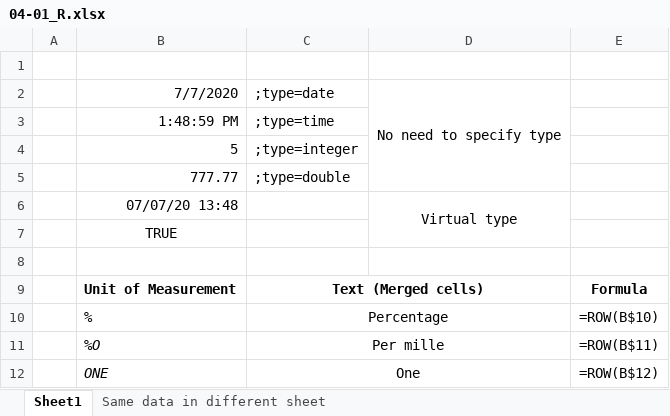
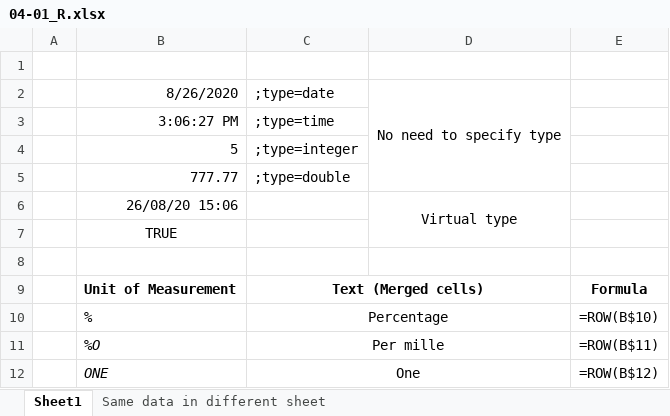
Before and after one commit to bizhuka/bizhuka.github.io, an Excel workbook: xtt_demo/04-01_R.xlsx, sheet Sheet1, drawn as a sheet; only a part is shown; values as stored, in another font and other column widths than the file's, no borders; formulas without a stored value are shown as written; table styles not drawn; the diff names each change by its address in the sheet, - before the commit and + after, or states it on an @@ line.

```diff
--- a/xtt_demo/04-01_R.xlsx (sheet Sheet1)
+++ b/xtt_demo/04-01_R.xlsx (sheet Sheet1)
-B2: 7/7/2020
+B2: 8/26/2020
-B3: 1:48:59 PM
+B3: 3:06:27 PM
-B6: 07/07/20 13:48
+B6: 26/08/20 15:06
```
Also changed, not shown: xtt_demo/01-01_R.xlsx, xtt_demo/02-01_R.xlsx, 30 other files.
